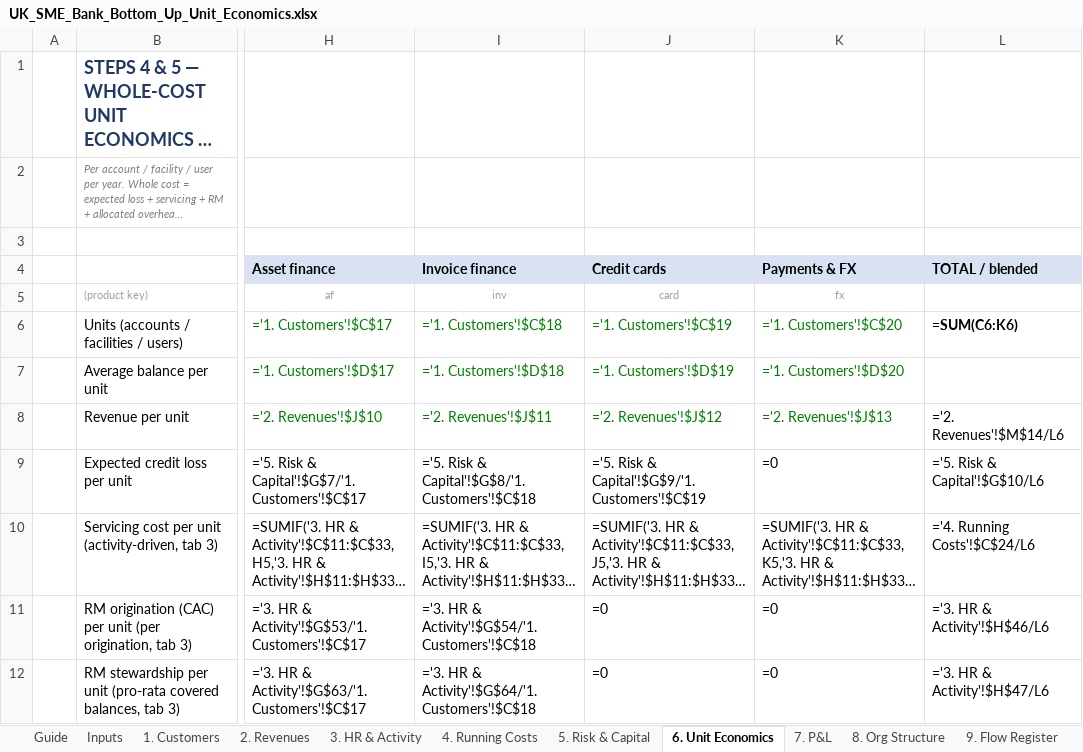
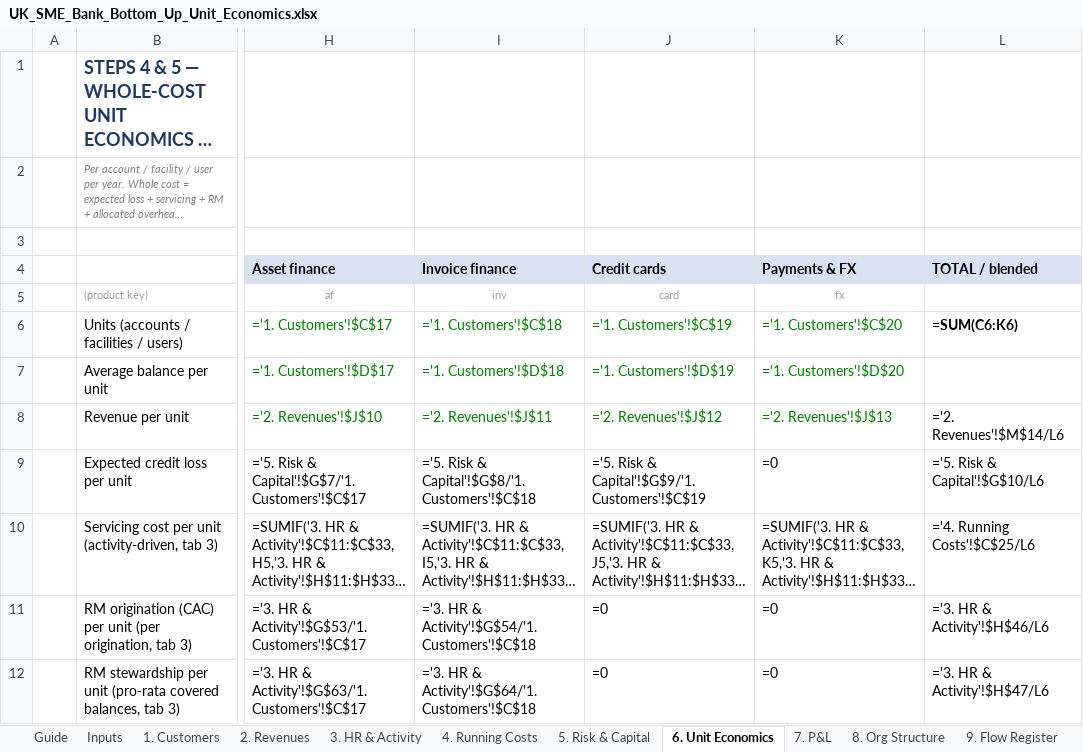
Before and after one commit to tmth-studio/sme-bank-models, an Excel workbook: UK_SME_Bank_Bottom_Up_Unit_Economics.xlsx, sheet 6. Unit Economics, drawn as a sheet; only a part is shown, gaps mark what is left out; long unchanged cells end in …; values as stored, in another font and other column widths than the file's, no borders; formulas without a stored value are shown as written; the diff covers the shown part only; the diff names each change by its address in the sheet, - before the commit and + after, or states it on an @@ line.

```diff
--- a/UK_SME_Bank_Bottom_Up_Unit_Economics.xlsx (sheet 6. Unit Economics)
+++ b/UK_SME_Bank_Bottom_Up_Unit_Economics.xlsx (sheet 6. Unit Economics)
-L10 (TOTAL / blended): ='4. Running Costs'!$C$24/L6
+L10 (TOTAL / blended): ='4. Running Costs'!$C$25/L6
```
Also changed, not shown: 2 added rows and 117 edited cells elsewhere in this sheet, sheet Inputs, sheet 8. Org Structure, sheet 4. Running Costs, sheet 9. Flow Register, sheet 3. HR & Activity, sheet 1. Customers, 3 more sheets.
